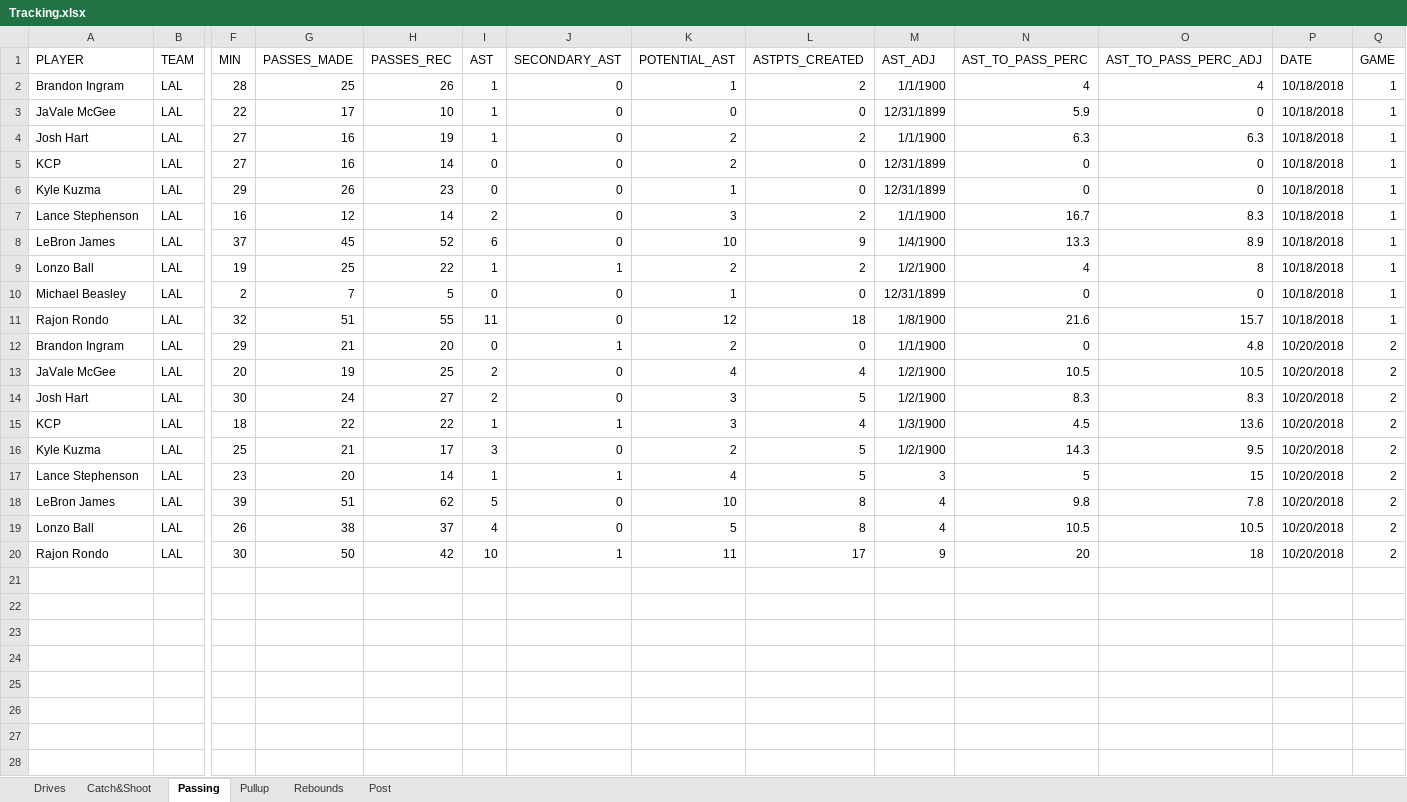
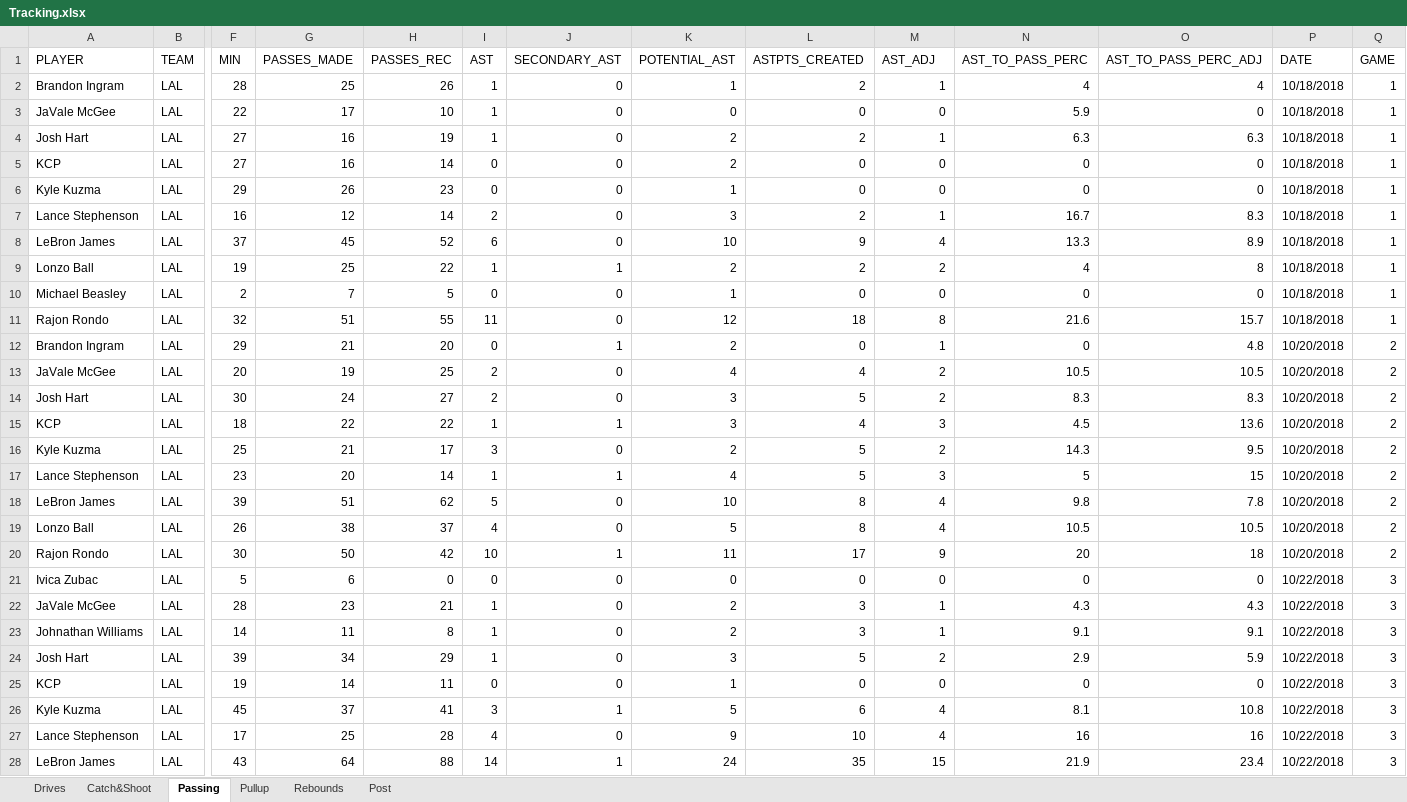
Before and after one commit to GeneNguyen/Tracking, an Excel workbook: Tracking.xlsx, sheet Passing, drawn as a sheet; only a part is shown, gaps mark what is left out; values as stored, in another font and other column widths than the file's, no borders; rows hold the shown columns only; the diff covers the shown part only; the diff names each change by its address in the sheet, - before the commit and + after, or states it on an @@ line.

```diff
--- a/Tracking.xlsx (sheet Passing)
+++ b/Tracking.xlsx (sheet Passing)
-M2 (AST_ADJ): 1/1/1900
+M2 (AST_ADJ): 1
-M3 (AST_ADJ): 12/31/1899
+M3 (AST_ADJ): 0
-M4 (AST_ADJ): 1/1/1900
+M4 (AST_ADJ): 1
-M5:M6 (AST_ADJ): 12/31/1899
+M5:M6 (AST_ADJ): 0
-M7 (AST_ADJ): 1/1/1900
+M7 (AST_ADJ): 1
-M8 (AST_ADJ): 1/4/1900
+M8 (AST_ADJ): 4
-M9 (AST_ADJ): 1/2/1900
+M9 (AST_ADJ): 2
-M10 (AST_ADJ): 12/31/1899
+M10 (AST_ADJ): 0
-M11 (AST_ADJ): 1/8/1900
+M11 (AST_ADJ): 8
-M12 (AST_ADJ): 1/1/1900
+M12 (AST_ADJ): 1
-M13:M14 (AST_ADJ): 1/2/1900
+M13:M14 (AST_ADJ): 2
-M15 (AST_ADJ): 1/3/1900
+M15 (AST_ADJ): 3
-M16 (AST_ADJ): 1/2/1900
+M16 (AST_ADJ): 2
+row 21: Ivica Zubac | LAL | 5 | 6 | 0 | 0 | 0 | 0 | 0 | 0 | 0 | 0 | 10/22/2018 | 3
+row 22: JaVale McGee | LAL | 28 | 23 | 21 | 1 | 0 | 2 | 3 | 1 | 4.3 | 4.3 | 10/22/2018 | 3
+row 23: Johnathan Williams | LAL | 14 | 11 | 8 | 1 | 0 | 2 | 3 | 1 | 9.1 | 9.1 | 10/22/2018 | 3
+row 24: Josh Hart | LAL | 39 | 34 | 29 | 1 | 0 | 3 | 5 | 2 | 2.9 | 5.9 | 10/22/2018 | 3
+row 25: KCP | LAL | 19 | 14 | 11 | 0 | 0 | 1 | 0 | 0 | 0 | 0 | 10/22/2018 | 3
+row 26: Kyle Kuzma | LAL | 45 | 37 | 41 | 3 | 1 | 5 | 6 | 4 | 8.1 | 10.8 | 10/22/2018 | 3
+row 27: Lance Stephenson | LAL | 17 | 25 | 28 | 4 | 0 | 9 | 10 | 4 | 16 | 16 | 10/22/2018 | 3
+row 28: LeBron James | LAL | 43 | 64 | 88 | 14 | 1 | 24 | 35 | 15 | 21.9 | 23.4 | 10/22/2018 | 3
```
Also changed, not shown: 13 added rows elsewhere in this sheet, sheet Post, sheet Drives, sheet Pullup, sheet Rebounds, sheet Catch&Shoot, 1 other file.
